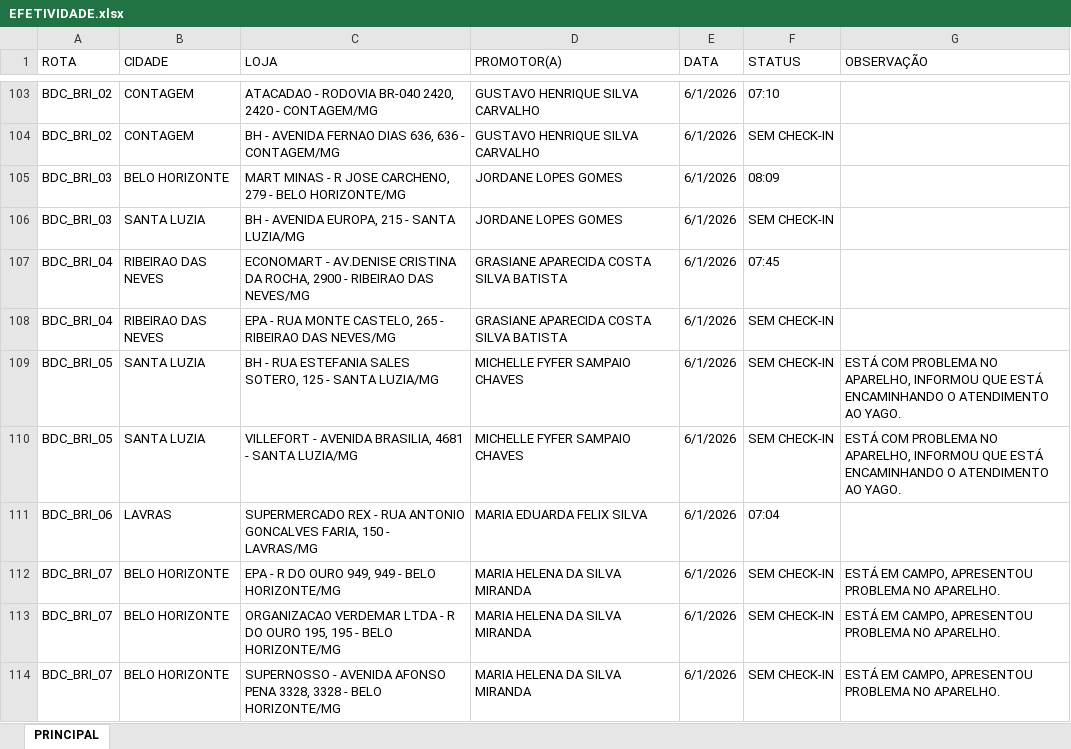
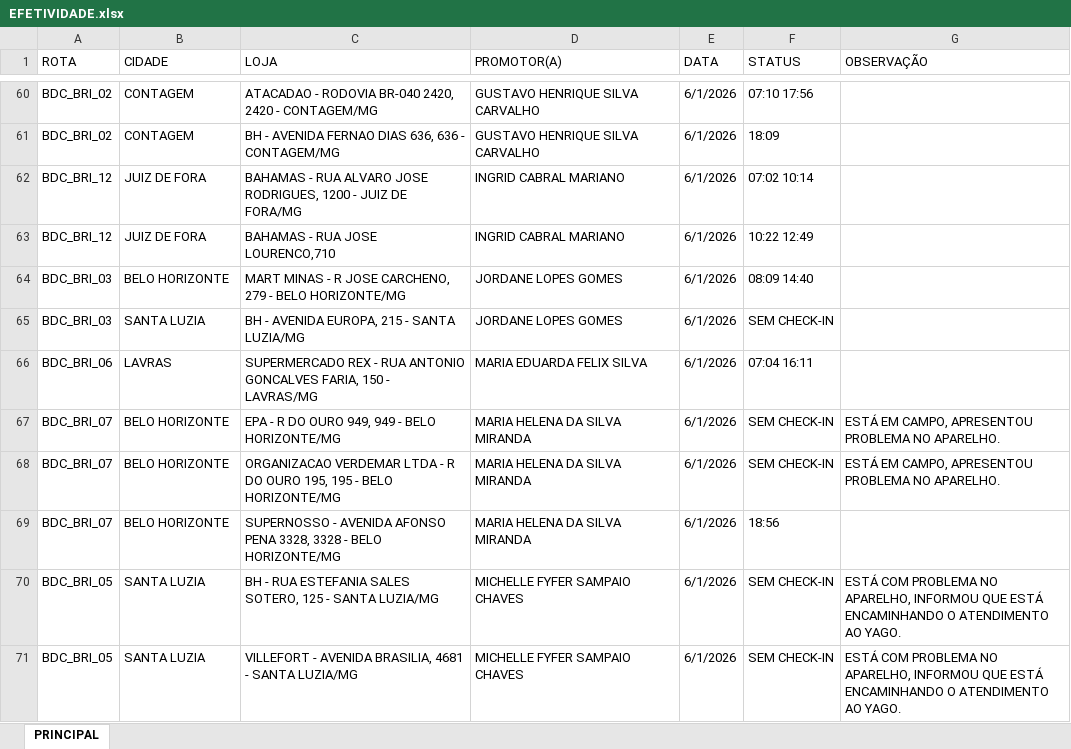
Before and after one commit to ferrazmatt/BAUDUCCO_CHECK_MG, an Excel workbook: EFETIVIDADE.xlsx, sheet PRINCIPAL, drawn as a sheet; only a part is shown, gaps mark what is left out; values as stored, in another font and other column widths than the file's, no cell formats; table styles not drawn; removed rows and columns are numbered as before the commit, all else as after; the diff covers the shown part only; the diff names each change by its address in the sheet, - before the commit and + after, or states it on an @@ line.

Commit message:
Add files via upload

```diff
--- a/EFETIVIDADE.xlsx (sheet PRINCIPAL)
+++ b/EFETIVIDADE.xlsx (sheet PRINCIPAL)
-F60 (STATUS): 07:10
+F60 (STATUS): 07:10 17:56
-F61 (STATUS): SEM CHECK-IN
+F61 (STATUS): 18:09
+row 62: BDC_BRI_12 | JUIZ DE FORA | BAHAMAS - RUA ALVARO JOSE RODRIGUES, 1200 - JUIZ DE FORA/MG | INGRID CABRAL MARIANO | 6/1/2026 | 07:02 10:14
+row 63: BDC_BRI_12 | JUIZ DE FORA | BAHAMAS - RUA JOSE LOURENCO,710 | INGRID CABRAL MARIANO | 6/1/2026 | 10:22 12:49
-F64 (STATUS): 08:09
+F64 (STATUS): 08:09 14:40
-row 107: BDC_BRI_04 | RIBEIRAO DAS NEVES | ECONOMART - AV.DENISE CRISTINA DA ROCHA, 2900 - RIBEIRAO DAS NEVES/MG | GRASIANE APARECIDA COSTA SILVA BATISTA | 6/1/2026 | 07:45
-row 108: BDC_BRI_04 | RIBEIRAO DAS NEVES | EPA - RUA MONTE CASTELO, 265 - RIBEIRAO DAS NEVES/MG | GRASIANE APARECIDA COSTA SILVA BATISTA | 6/1/2026 | SEM CHECK-IN
+row 66: BDC_BRI_06 | LAVRAS | SUPERMERCADO REX - RUA ANTONIO GONCALVES FARIA, 150 - LAVRAS/MG | MARIA EDUARDA FELIX SILVA | 6/1/2026 | 07:04 16:11
@@ row 112 moved to row 67: BDC_BRI_07 @@
@@ row 113 moved to row 68: BDC_BRI_07 @@
+row 69: BDC_BRI_07 | BELO HORIZONTE | SUPERNOSSO - AVENIDA AFONSO PENA 3328, 3328 - BELO HORIZONTE/MG | MARIA HELENA DA SILVA MIRANDA | 6/1/2026 | 18:56
-row 111: BDC_BRI_06 | LAVRAS | SUPERMERCADO REX - RUA ANTONIO GONCALVES FARIA, 150 - LAVRAS/MG | MARIA EDUARDA FELIX SILVA | 6/1/2026 | 07:04
-row 114: BDC_BRI_07 | BELO HORIZONTE | SUPERNOSSO - AVENIDA AFONSO PENA 3328, 3328 - BELO HORIZONTE/MG | MARIA HELENA DA SILVA MIRANDA | 6/1/2026 | SEM CHECK-IN | ESTÁ EM CAMPO, APRESENTOU PROBLEMA NO APARELHO.
```
Also changed, not shown: 62 added rows, 4 removed rows, 96 hidden or unhidden rows and 8 edited cells elsewhere in this sheet, cell formats.
